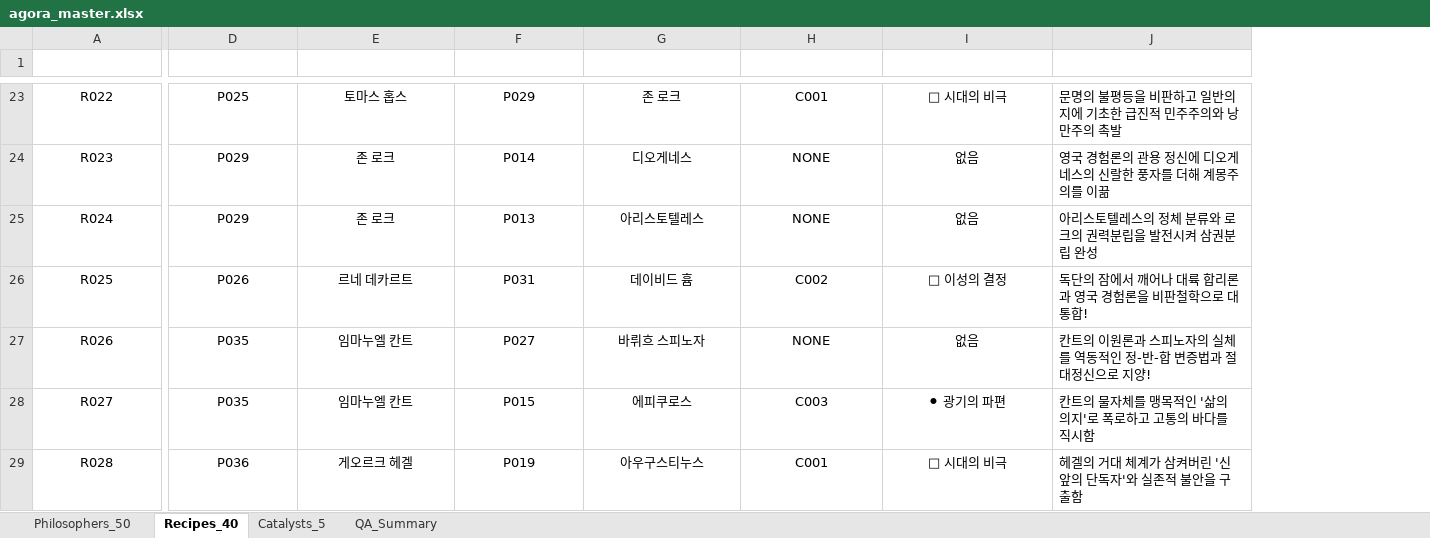
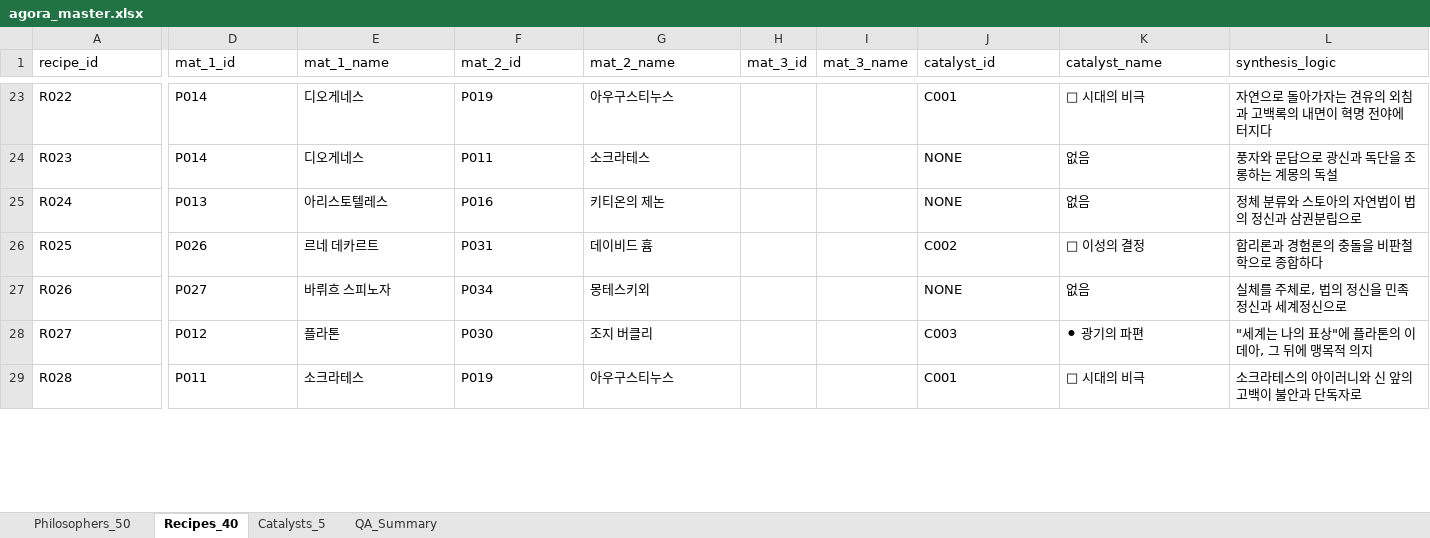
Before and after one commit to zdr1357-9993/agora-defense, an Excel workbook: data/agora_master.xlsx, sheet Recipes_40, drawn as a sheet; only a part is shown, gaps mark what is left out; values as stored, in another font and other column widths than the file's, no borders; charts and pictures and table styles not drawn; addresses are those after the commit; the diff covers the shown part only; the diff names each change by its address in the sheet, - before the commit and + after, or states it on an @@ line.

```diff
--- a/data/agora_master.xlsx (sheet Recipes_40)
+++ b/data/agora_master.xlsx (sheet Recipes_40)
+column H (mat_3_id), empty
+column I (mat_3_name), empty
-A1:G29 alignment: center
+A1:G29 alignment: left
@@ A1:G1 bold: on → off, text colour: #FFFFFF → black @@
@@ J1:L1 alignment: center → left, bold: on → off, text colour: #FFFFFF → black @@
-D23 (mat_1_id): P025
+D23 (mat_1_id): P014
-E23 (mat_1_name): 토마스 홉스
+E23 (mat_1_name): 디오게네스
-F23 (mat_2_id): P029
+F23 (mat_2_id): P019
-G23 (mat_2_name): 존 로크
+G23 (mat_2_name): 아우구스티누스
-J23:K29 alignment: center
+J23:K29 alignment: left
-L23 (synthesis_logic): 문명의 불평등을 비판하고 일반의지에 기초한 급진적 민주주의와 낭만주의 촉발
+L23 (synthesis_logic): 자연으로 돌아가자는 견유의 외침과 고백록의 내면이 혁명 전야에 터지다
-D24 (mat_1_id): P029
+D24 (mat_1_id): P014
-E24 (mat_1_name): 존 로크
+E24 (mat_1_name): 디오게네스
-F24 (mat_2_id): P014
+F24 (mat_2_id): P011
-G24 (mat_2_name): 디오게네스
+G24 (mat_2_name): 소크라테스
-L24 (synthesis_logic): 영국 경험론의 관용 정신에 디오게네스의 신랄한 풍자를 더해 계몽주의를 이끎
+L24 (synthesis_logic): 풍자와 문답으로 광신과 독단을 조롱하는 계몽의 독설
-D25 (mat_1_id): P029
+D25 (mat_1_id): P013
-E25 (mat_1_name): 존 로크
+E25 (mat_1_name): 아리스토텔레스
-F25 (mat_2_id): P013
+F25 (mat_2_id): P016
-G25 (mat_2_name): 아리스토텔레스
+G25 (mat_2_name): 키티온의 제논
-L25 (synthesis_logic): 아리스토텔레스의 정체 분류와 로크의 권력분립을 발전시켜 삼권분립 완성
+L25 (synthesis_logic): 정체 분류와 스토아의 자연법이 법의 정신과 삼권분립으로
-L26 (synthesis_logic): 독단의 잠에서 깨어나 대륙 합리론과 영국 경험론을 비판철학으로 대통합!
+L26 (synthesis_logic): 합리론과 경험론의 충돌을 비판철학으로 종합하다
-D27 (mat_1_id): P035
+D27 (mat_1_id): P027
-E27 (mat_1_name): 임마누엘 칸트
+E27 (mat_1_name): 바뤼흐 스피노자
-F27 (mat_2_id): P027
+F27 (mat_2_id): P034
-G27 (mat_2_name): 바뤼흐 스피노자
+G27 (mat_2_name): 몽테스키외
-L27 (synthesis_logic): 칸트의 이원론과 스피노자의 실체를 역동적인 정-반-합 변증법과 절대정신으로 지양!
+L27 (synthesis_logic): 실체를 주체로, 법의 정신을 민족정신과 세계정신으로
-D28 (mat_1_id): P035
+D28 (mat_1_id): P012
-E28 (mat_1_name): 임마누엘 칸트
+E28 (mat_1_name): 플라톤
-F28 (mat_2_id): P015
+F28 (mat_2_id): P030
-G28 (mat_2_name): 에피쿠로스
+G28 (mat_2_name): 조지 버클리
-L28 (synthesis_logic): 칸트의 물자체를 맹목적인 '삶의 의지'로 폭로하고 고통의 바다를 직시함
+L28 (synthesis_logic): "세계는 나의 표상"에 플라톤의 이데아, 그 뒤에 맹목적 의지
-D29 (mat_1_id): P036
+D29 (mat_1_id): P011
-E29 (mat_1_name): 게오르크 헤겔
+E29 (mat_1_name): 소크라테스
-L29 (synthesis_logic): 헤겔의 거대 체계가 삼켜버린 '신 앞의 단독자'와 실존적 불안을 구출함
+L29 (synthesis_logic): 소크라테스의 아이러니와 신 앞의 고백이 불안과 단독자로
```
Also changed, not shown: 126 edited cells and cell formats elsewhere in this sheet, sheet QA_Summary, charts or pictures, 6 other files.
